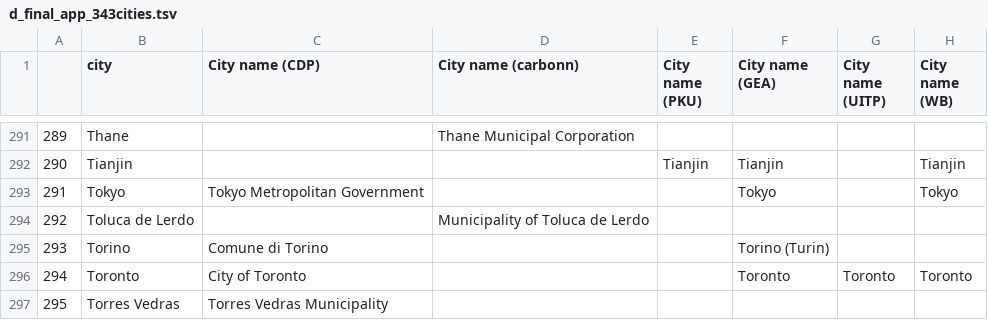
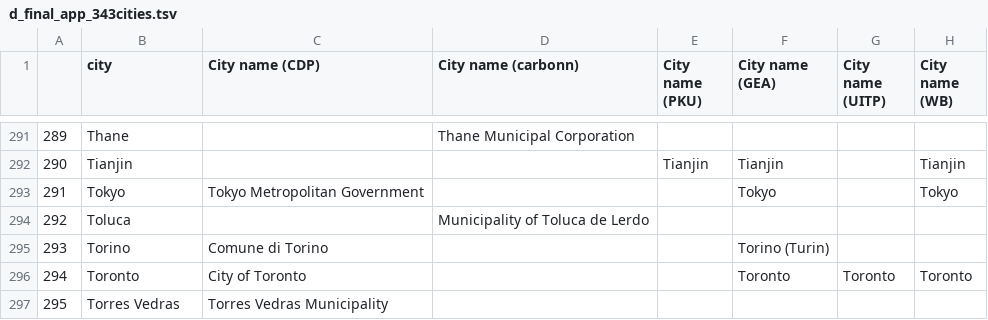
Before and after one commit to KatiRG/GlobalCarbonCities, a TSV file: data/d_final_app_343cities.tsv, drawn as a sheet; only a part is shown, gaps mark what is left out; the diff covers the shown part only; the diff names each change by its address in the sheet, - before the commit and + after, or states it on an @@ line.

Commit message:
some short names in tsv file

```diff
--- a/data/d_final_app_343cities.tsv
+++ b/data/d_final_app_343cities.tsv
-B294 (city): Toluca de Lerdo
+B294 (city): Toluca
```
Also changed, not shown: 5 edited cells elsewhere in this file, data/d_final_app_s1Exists_307cities.tsv.
